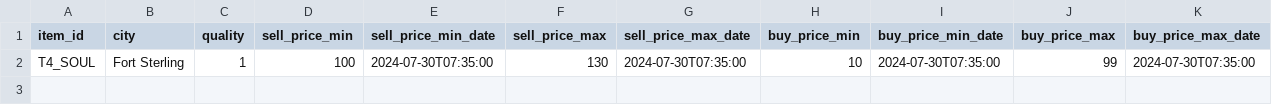
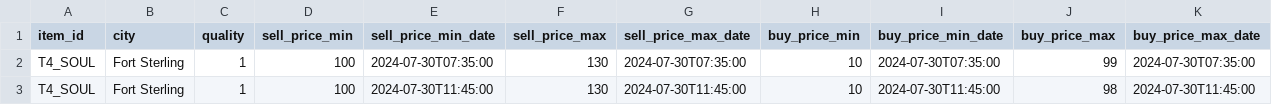
Before and after one commit to mak8427/Albion_Online_Market, a CSV file: Fort Sterling.csv, drawn as a sheet; the diff names each change by its address in the sheet, - before the commit and + after, or states it on an @@ line.

```diff
--- a/Fort Sterling.csv
+++ b/Fort Sterling.csv
+row 3: T4_SOUL | Fort Sterling | 1 | 100 | 2024-07-30T11:45:00 | 130 | 2024-07-30T11:45:00 | 10 | 2024-07-30T11:45:00 | 98 | 2024-07-30T11:45:00
```
Also changed, not shown: Thetford.csv, 1 other file.
